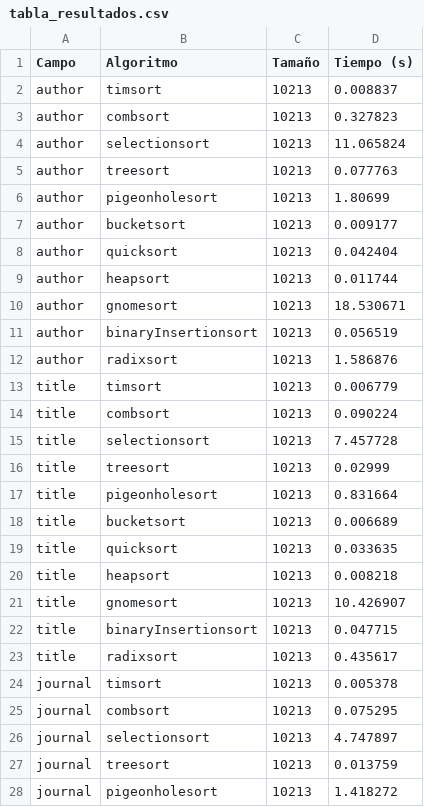
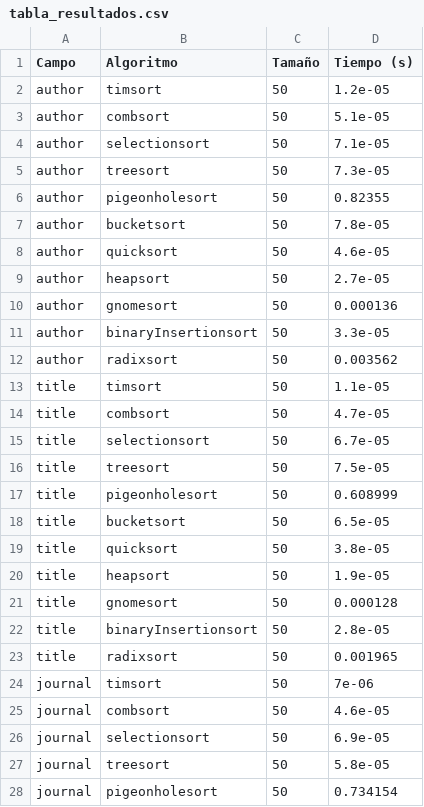
Before and after one commit to BrandonBrandon-alt/proyectoAnalisisAlgoritmos, a CSV file: salidas/tiempoAlgoritmso/tabla_resultados.csv, drawn as a sheet; only a part is shown; the diff covers the shown part only.

```diff
--- a/salidas/tiempoAlgoritmso/tabla_resultados.csv
+++ b/salidas/tiempoAlgoritmso/tabla_resultados.csv
@@ -1,28 +1,28 @@
 Campo,Algoritmo,Tamaño,Tiempo (s)
-author,timsort,10213,0.008837
-author,combsort,10213,0.327823
-author,selectionsort,10213,11.065824
-author,treesort,10213,0.077763
-author,pigeonholesort,10213,1.80699
-author,bucketsort,10213,0.009177
-author,quicksort,10213,0.042404
-author,heapsort,10213,0.011744
-author,gnomesort,10213,18.530671
-author,binaryInsertionsort,10213,0.056519
-author,radixsort,10213,1.586876
-title,timsort,10213,0.006779
-title,combsort,10213,0.090224
-title,selectionsort,10213,7.457728
-title,treesort,10213,0.02999
-title,pigeonholesort,10213,0.831664
-title,bucketsort,10213,0.006689
-title,quicksort,10213,0.033635
-title,heapsort,10213,0.008218
-title,gnomesort,10213,10.426907
-title,binaryInsertionsort,10213,0.047715
-title,radixsort,10213,0.435617
-journal,timsort,10213,0.005378
-journal,combsort,10213,0.075295
-journal,selectionsort,10213,4.747897
-journal,treesort,10213,0.013759
-journal,pigeonholesort,10213,1.418272
+author,timsort,50,1.2e-05
+author,combsort,50,5.1e-05
+author,selectionsort,50,7.1e-05
+author,treesort,50,7.3e-05
+author,pigeonholesort,50,0.82355
+author,bucketsort,50,7.8e-05
+author,quicksort,50,4.6e-05
+author,heapsort,50,2.7e-05
+author,gnomesort,50,0.000136
+author,binaryInsertionsort,50,3.3e-05
+author,radixsort,50,0.003562
+title,timsort,50,1.1e-05
+title,combsort,50,4.7e-05
+title,selectionsort,50,6.7e-05
+title,treesort,50,7.5e-05
+title,pigeonholesort,50,0.608999
+title,bucketsort,50,6.5e-05
+title,quicksort,50,3.8e-05
+title,heapsort,50,1.9e-05
+title,gnomesort,50,0.000128
+title,binaryInsertionsort,50,2.8e-05
+title,radixsort,50,0.001965
+journal,timsort,50,7e-06
+journal,combsort,50,4.6e-05
+journal,selectionsort,50,6.9e-05
+journal,treesort,50,5.8e-05
+journal,pigeonholesort,50,0.734154
```
Also changed, not shown: 100 edited cells elsewhere in this file, proyecto/requerimiento3/frecuencias_palabras_categoria.csv, seguimiento/seguimiento2/datas/componentes_conexas_coocurrencia.csv, 33 other files.
